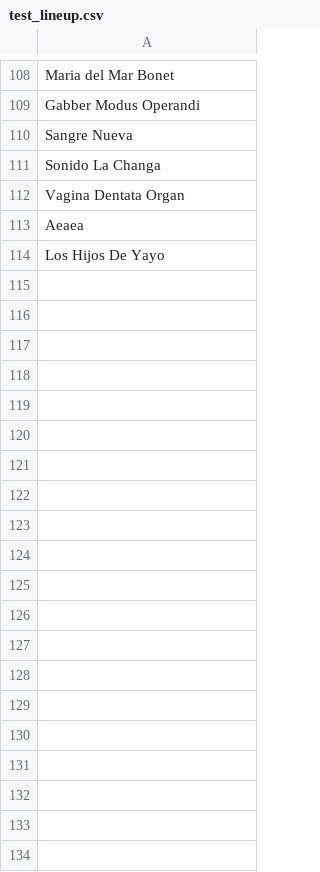
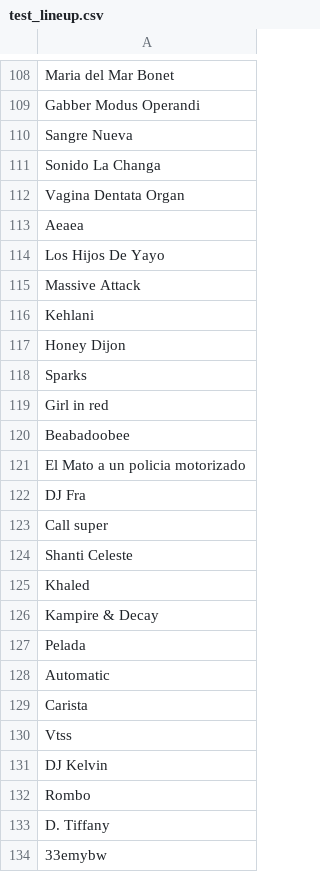
Before and after one commit to adrialuzllompart/festival-playlists, a CSV file: data/test_lineup.csv, drawn as a sheet; only a part is shown, gaps mark what is left out; the diff covers the shown part only.

```diff
--- a/data/test_lineup.csv
+++ b/data/test_lineup.csv
@@ -114 +114,21 @@ Aeaea
 Los Hijos De Yayo
+Massive Attack
+Kehlani
+Honey Dijon
+Sparks
+Girl in red
+Beabadoobee
+El Mato a un policia motorizado
+DJ Fra
+Call super
+Shanti Celeste
+Khaled
+Kampire & Decay
+Pelada
+Automatic
+Carista
+Vtss
+DJ Kelvin
+Rombo
+D. Tiffany
+33emybw
```
Also changed, not shown: 54 added rows elsewhere in this file, 4 other files.
